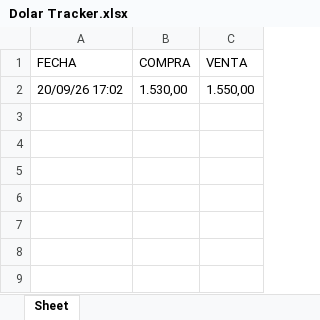
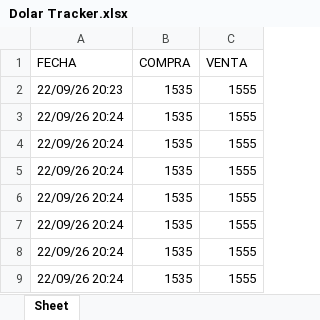
Before and after one commit to santiagoagustinschwab-lang/dolar-blue-tracker, an Excel workbook: Dolar Tracker.xlsx, sheet Sheet, drawn as a sheet; values as stored, in another font and other column widths than the file's, no borders; charts and pictures not drawn; removed rows and columns are numbered as before the commit, all else as after; the diff names each change by its address in the sheet, - before the commit and + after, or states it on an @@ line.

Commit message:
convert prices from string to float for accurate chart values

```diff
--- a/Dolar Tracker.xlsx (sheet Sheet)
+++ b/Dolar Tracker.xlsx (sheet Sheet)
-row 2: 20/09/26 17:02 | 1.530,00 | 1.550,00
+row 2: 22/09/26 20:23 | 1535 | 1555
+row 3: 22/09/26 20:24 | 1535 | 1555
+row 4: 22/09/26 20:24 | 1535 | 1555
+row 5: 22/09/26 20:24 | 1535 | 1555
+row 6: 22/09/26 20:24 | 1535 | 1555
+row 7: 22/09/26 20:24 | 1535 | 1555
+row 8: 22/09/26 20:24 | 1535 | 1555
+row 9: 22/09/26 20:24 | 1535 | 1555
```
Also changed, not shown: charts or pictures, 1 other file.
